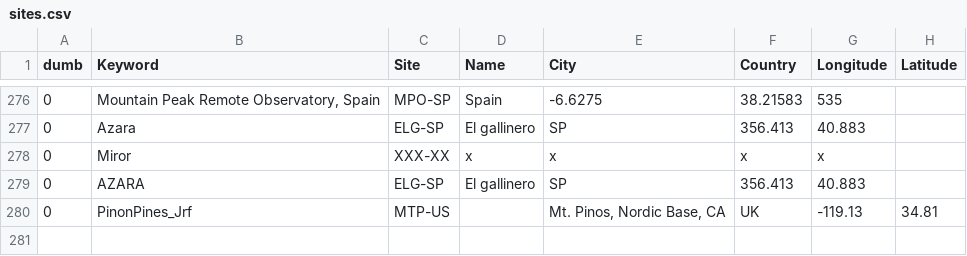
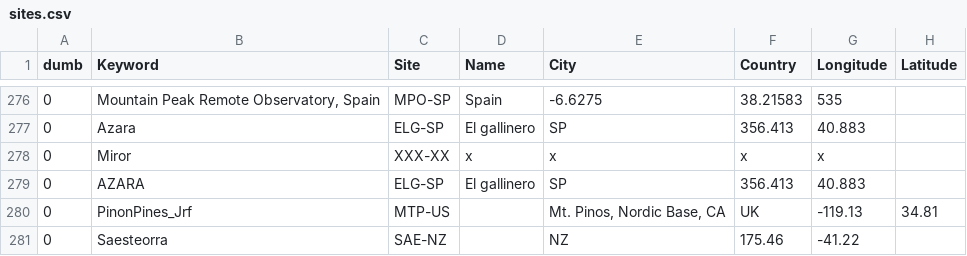
Before and after one commit to aras-database/database, a CSV file: data/sites.csv, drawn as a sheet; only a part is shown, gaps mark what is left out.

```diff
--- a/data/sites.csv
+++ b/data/sites.csv
@@ -280 +280,2 @@ dumb;Keyword;Site;Name;City;Country;Longitude;Latitude
 0;PinonPines_Jrf;MTP-US;;Mt. Pinos, Nordic Base, CA;UK;-119.13;34.81
+0;Saesteorra;SAE-NZ;;NZ;175.46;-41.22
```
Also changed, not shown: data/objects.csv, data/observers.csv, 10 other files.
